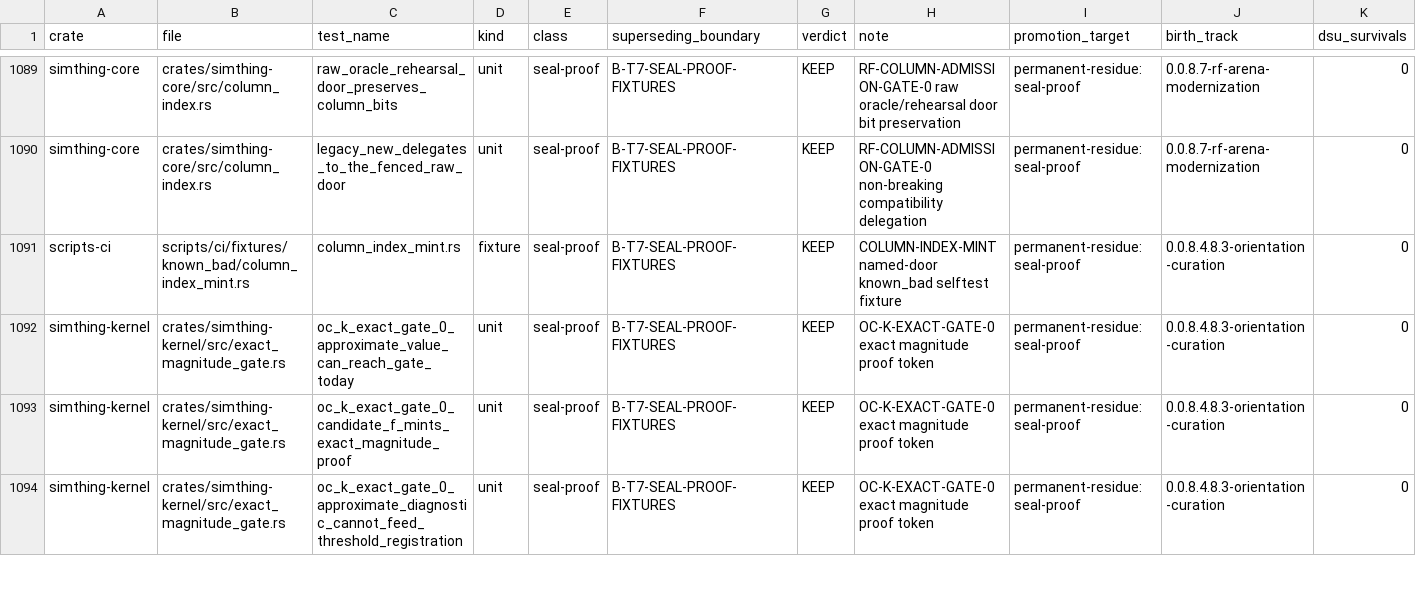
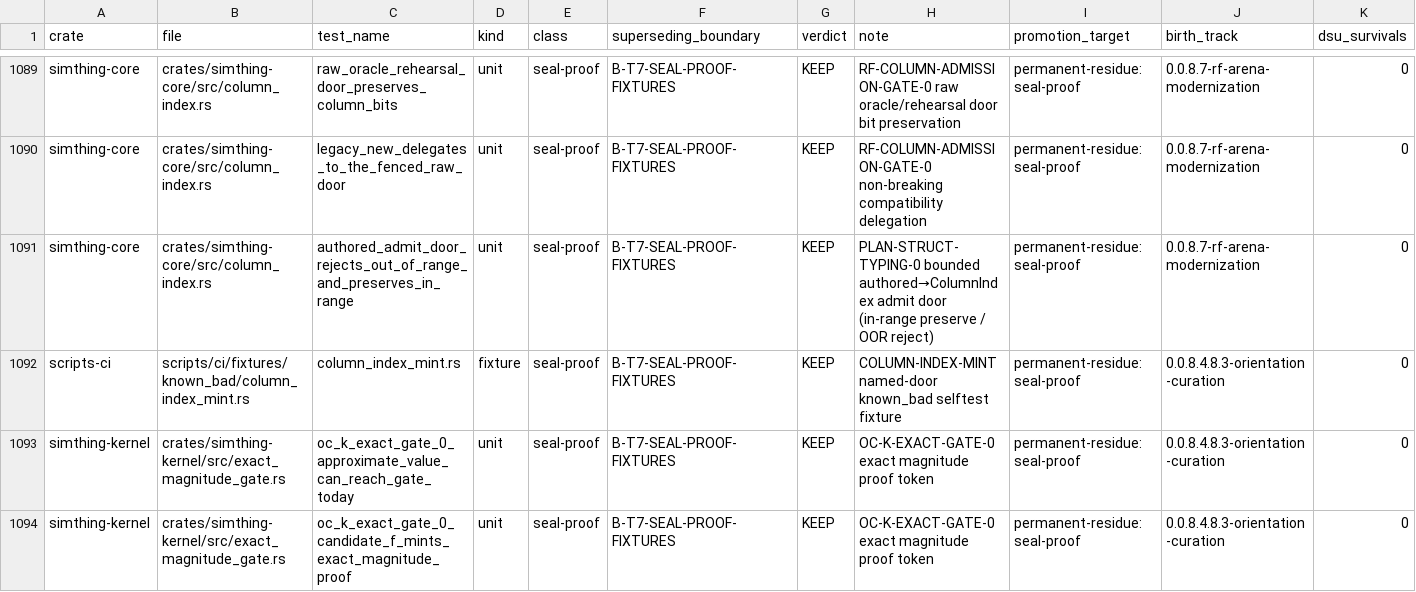
Before and after one commit to khorum08/SimThing, a TSV file: scripts/ci/test_inventory.tsv, drawn as a sheet; only a part is shown, gaps mark what is left out; the shorter side is filled out with more unchanged rows.

```diff
--- a/scripts/ci/test_inventory.tsv
+++ b/scripts/ci/test_inventory.tsv
@@ -1090,2 +1090,3 @@ simthing-core	crates/simthing-core/src/column_index.rs	raw_oracle_rehearsal_door
 simthing-core	crates/simthing-core/src/column_index.rs	legacy_new_delegates_to_the_fenced_raw_door	unit	seal-proof	B-T7-SEAL-PROOF-FIXTURES	KEEP	RF-COLUMN-ADMISSION-GATE-0 non-breaking compatibility delegation	permanent-residue:seal-proof	0.0.8.7-rf-arena-modernization	0
+simthing-core	crates/simthing-core/src/column_index.rs	authored_admit_door_rejects_out_of_range_and_preserves_in_range	unit	seal-proof	B-T7-SEAL-PROOF-FIXTURES	KEEP	PLAN-STRUCT-TYPING-0 bounded authored→ColumnIndex admit door (in-range preserve / OOR reject)	permanent-residue:seal-proof	0.0.8.7-rf-arena-modernization	0
 scripts-ci	scripts/ci/fixtures/known_bad/column_index_mint.rs	column_index_mint.rs	fixture	seal-proof	B-T7-SEAL-PROOF-FIXTURES	KEEP	COLUMN-INDEX-MINT named-door known_bad selftest fixture	permanent-residue:seal-proof	0.0.8.4.8.3-orientation-curation	0
```
Also changed, not shown: scripts/ci/anchor_reach_log.tsv, 1 other file.
